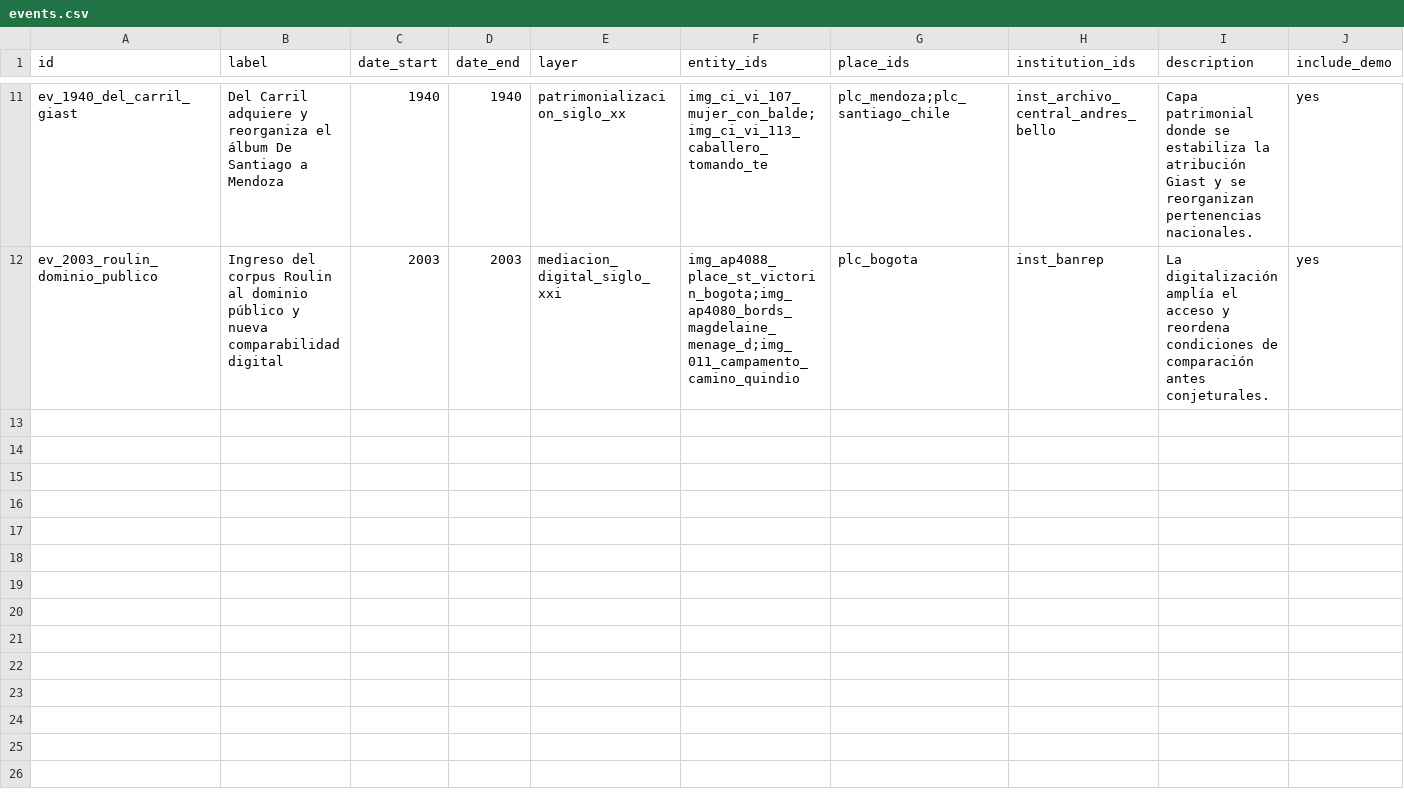
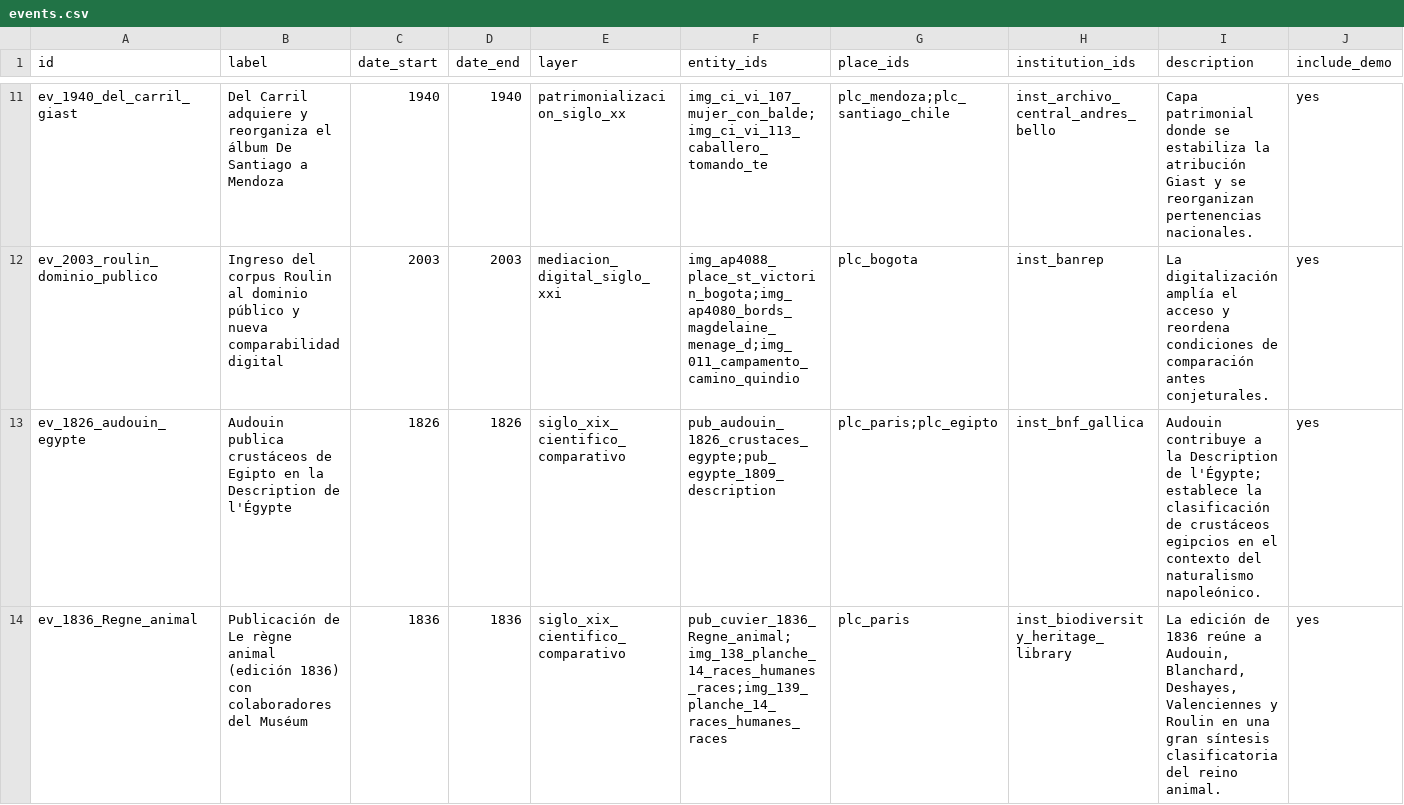
Before and after one commit to juanfuc/atlas-mediaciones, a CSV file: data/raw/events.csv, drawn as a sheet; only a part is shown, gaps mark what is left out; rows hold the shown columns only; the diff covers the shown part only; the diff names each change by its address in the sheet, - before the commit and + after, or states it on an @@ line.

```diff
--- a/data/raw/events.csv
+++ b/data/raw/events.csv
+row 13: ev_1826_audouin_egypte | Audouin publica crustáceos de Egipto en la Description de l'Égypte | 1826 | 1826 | siglo_xix_cientifico_comparativo | pub_audouin_1826_crustaces_egypte;pub_egypte_1809_description | plc_paris;plc_egipto | inst_bnf_gallica | Audouin contribuye a la Description de l'Égypte; establece la clasificación de crustáceos egipcios en el contexto del naturalismo napoleónico. | yes
+row 14: ev_1836_Regne_animal | Publicación de Le règne animal (edición 1836) con colaboradores del Muséum | 1836 | 1836 | siglo_xix_cientifico_comparativo | pub_cuvier_1836_Regne_animal;img_138_planche_14_races_humanes_races;img_139_planche_14_races_humanes_races | plc_paris | inst_biodiversity_heritage_library | La edición de 1836 reúne a Audouin, Blanchard, Deshayes, Valenciennes y Roulin en una gran síntesis clasificatoria del reino animal. | yes
```
Also changed, not shown: 2 added rows elsewhere in this file, data/raw/agents.csv, data/raw/entities.csv, 12 other files.
